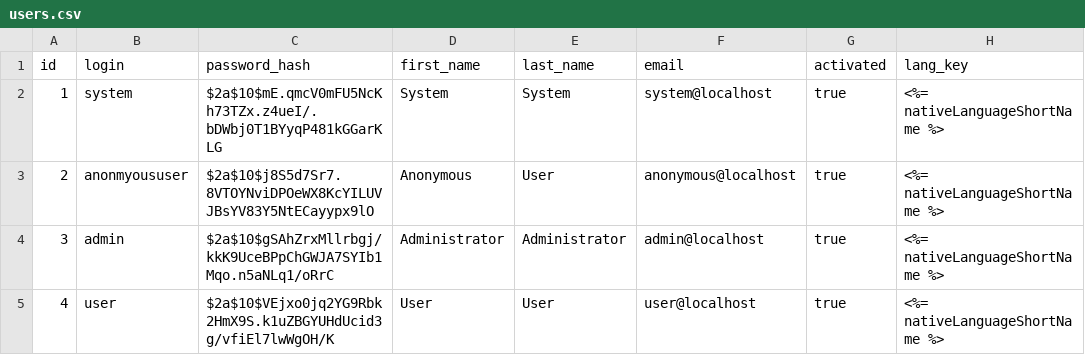
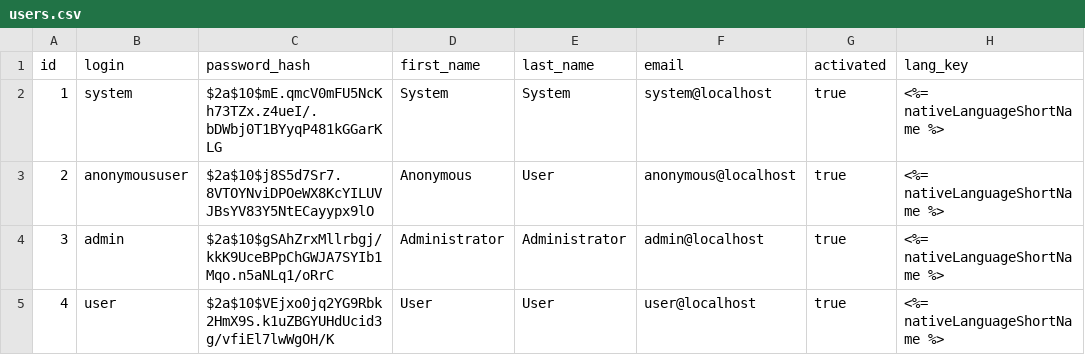
Before and after one commit to jhipster/generator-jhipster, a CSV file: generators/server/templates/src/main/resources/config/liquibase/users.csv, drawn as a sheet; only a part is shown; the diff names each change by its address in the sheet, - before the commit and + after, or states it on an @@ line.

Commit message:
fixing misspelling on anonymoususer and hiding it in user management

```diff
--- a/generators/server/templates/src/main/resources/config/liquibase/users.csv
+++ b/generators/server/templates/src/main/resources/config/liquibase/users.csv
-B3 (login): anonmyoususer
+B3 (login): anonymoususer
```
Also changed, not shown: 4 other files.
